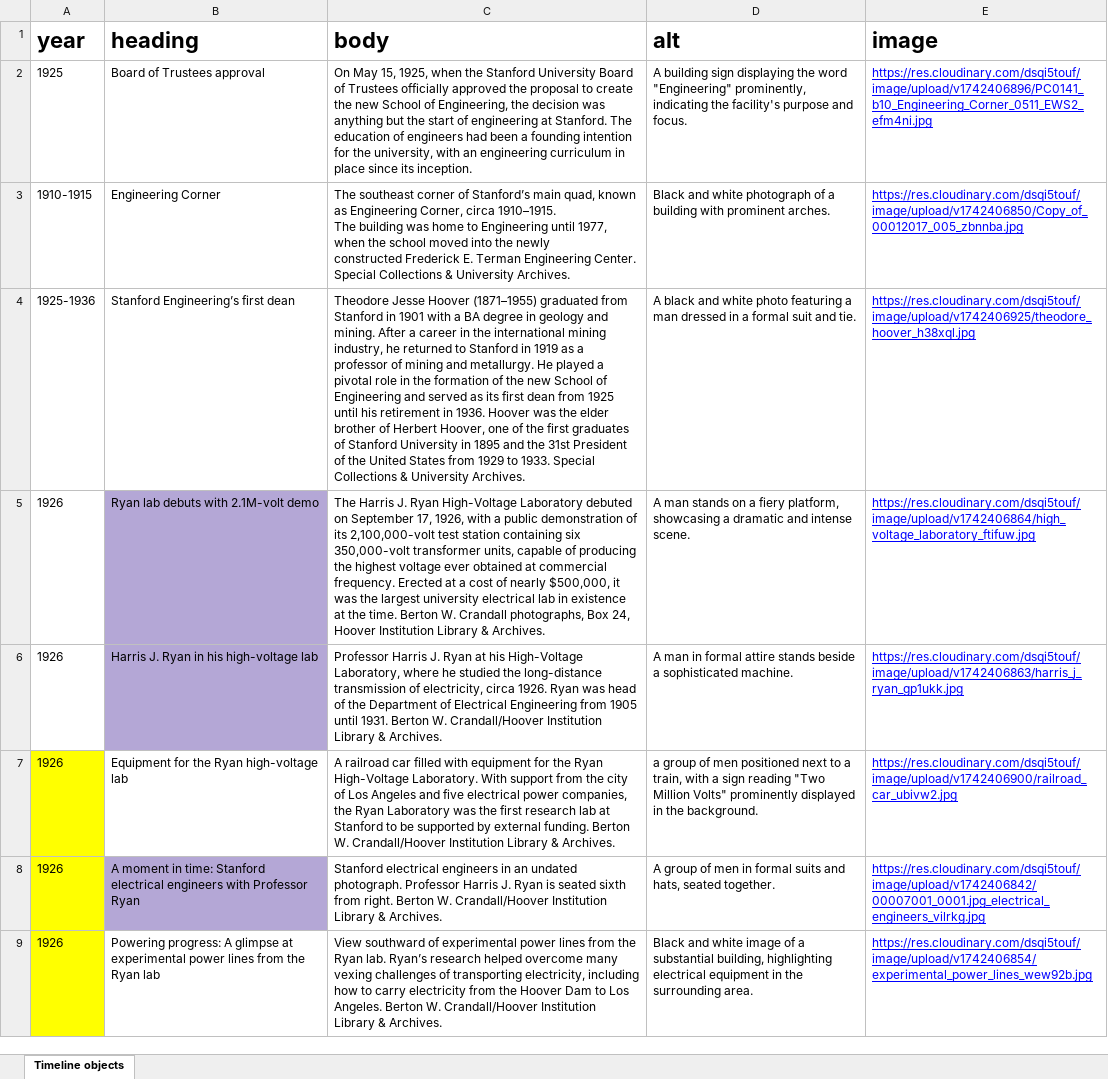
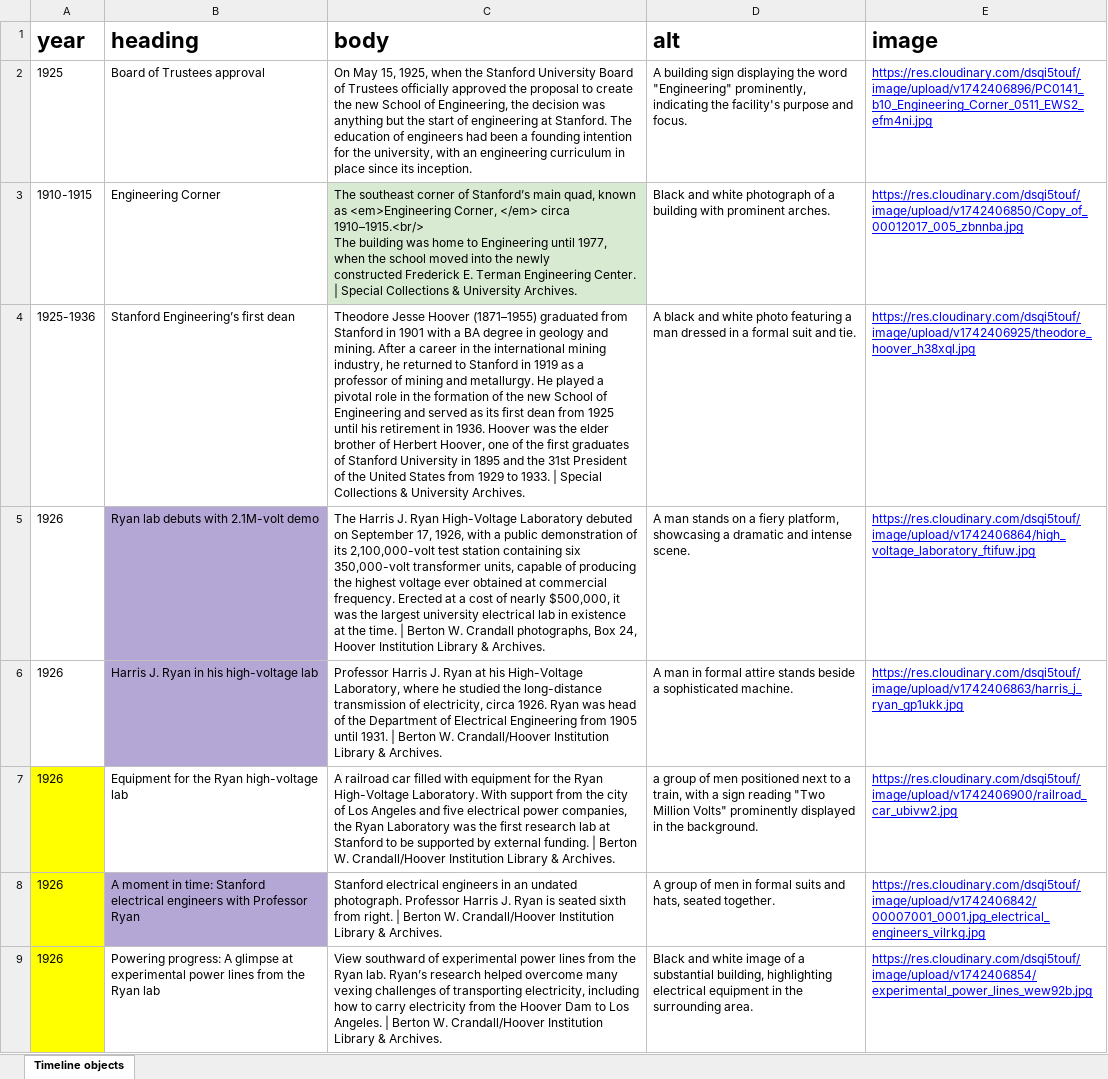
Before and after one commit to SU-SOE/soe-centennial-nextjs, an Excel workbook: scripts/files/updated_timeline-backup.xlsx, sheet Timeline objects, drawn as a sheet; only a part is shown; values as stored, in another font and other column widths than the file's, no borders; ↵ is a line break in a cell; the diff covers the shown part only; the diff names each change by its address in the sheet, - before the commit and + after, or states it on an @@ line.

```diff
--- a/scripts/files/updated_timeline-backup.xlsx (sheet Timeline objects)
+++ b/scripts/files/updated_timeline-backup.xlsx (sheet Timeline objects)
-C3 (body): …known as Engineering Corner, circa 1910–1915. ↵ The building was home to Engineering until 1977, when the school moved into the newly ↵ constructed Frederick E. Terman Engineering Center. Special Collections…
+C3 (body): …known as <em>Engineering Corner, </em> circa 1910–1915.<br/> ↵ The building was home to Engineering until 1977, when the school moved into the newly ↵ constructed Frederick E. Terman Engineering Center. | Special Collections…
-C3 fill: none
+C3 fill: #D9EAD3
-C4 (body): …to 1933. Special Collections…
+C4 (body): …to 1933. | Special Collections…
-C5 (body): …the time. Berton W.…
+C5 (body): …the time. | Berton W.…
-C6 (body): …until 1931. Berton W.…
+C6 (body): …until 1931. | Berton W.…
-C7 (body): …external funding. Berton W.…
+C7 (body): …external funding. | Berton W.…
-C8 (body): …from right. Berton W.…
+C8 (body): …from right. | Berton W.…
-C9 (body): …Los Angeles. Berton W.…
+C9 (body): …Los Angeles. | Berton W.…
```
Also changed, not shown: 145 edited cells and cell formats elsewhere in this sheet, scripts/files/updated_timeline-prod.xlsx, 2 other files.
